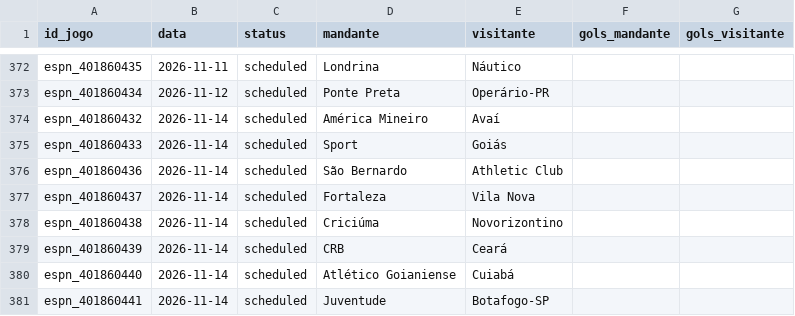
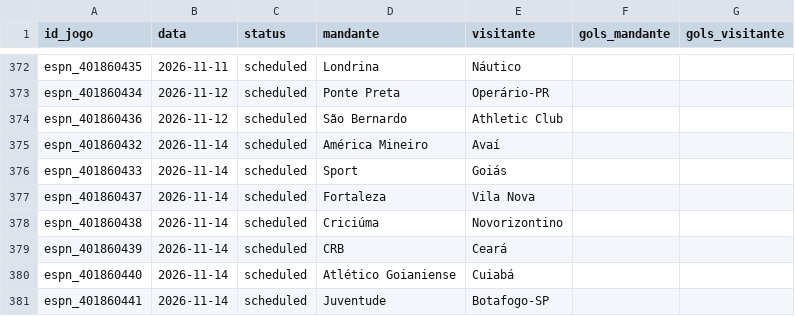
Before and after one commit to brennernepo/analise-vila-nova, a CSV file: serie_b_2026_jogos.csv, drawn as a sheet; only a part is shown, gaps mark what is left out; removed rows and columns are numbered as before the commit, all else as after; the diff names each change by its address in the sheet, - before the commit and + after, or states it on an @@ line.

```diff
--- a/serie_b_2026_jogos.csv
+++ b/serie_b_2026_jogos.csv
+row 374: espn_401860436 | 2026-11-12 | scheduled | São Bernardo | Athletic Club
-row 376: espn_401860436 | 2026-11-14 | scheduled | São Bernardo | Athletic Club
```
